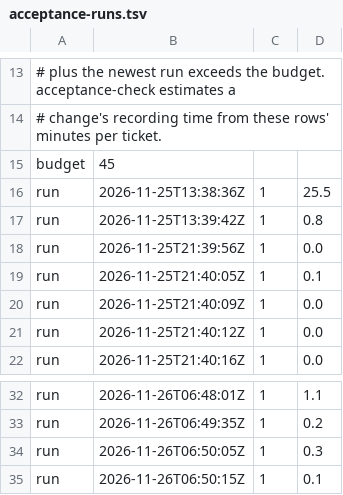
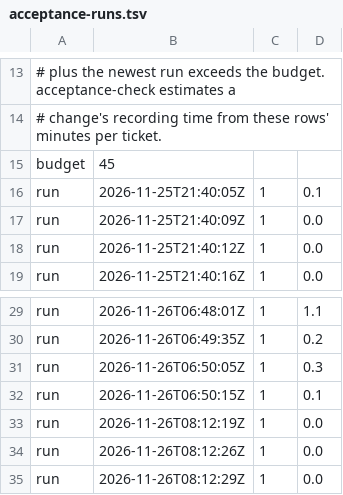
Before and after one commit to txn2/mcp-data-platform, a TSV file: scripts/acceptance-runs.tsv, drawn as a sheet; only a part is shown, gaps mark what is left out; removed rows and columns are numbered as before the commit, all else as after; the diff names each change by its address in the sheet, - before the commit and + after, or states it on an @@ line.

```diff
--- a/scripts/acceptance-runs.tsv
+++ b/scripts/acceptance-runs.tsv
-row 16: run | 2026-11-25T13:38:36Z | 1 | 25.5
-row 17: run | 2026-11-25T13:39:42Z | 1 | 0.8
-row 18: run | 2026-11-25T21:39:56Z | 1 | 0.0
+row 33: run | 2026-11-26T08:12:19Z | 1 | 0.0
+row 34: run | 2026-11-26T08:12:26Z | 1 | 0.0
+row 35: run | 2026-11-26T08:12:29Z | 1 | 0.0
```
Also changed, not shown: 2 other files.
